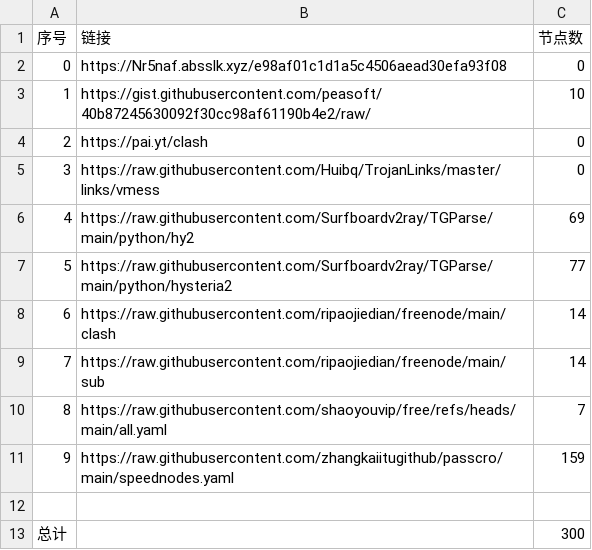
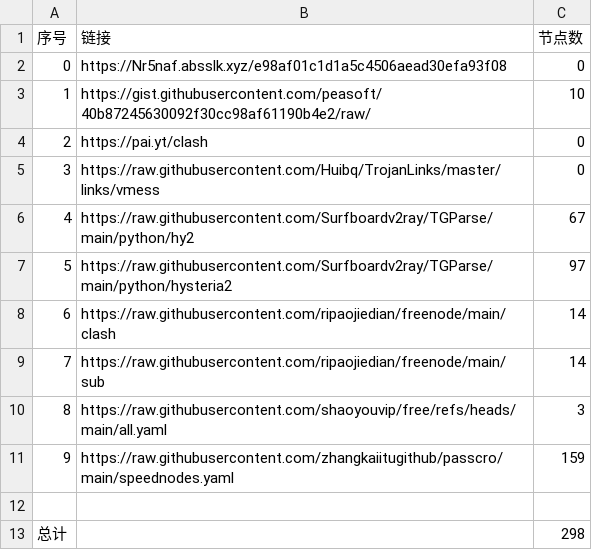
Before and after one commit to q13467982/NoMoreWalls, a CSV file: list_result.csv, drawn as a sheet.

```diff
--- a/list_result.csv
+++ b/list_result.csv
@@ -5,9 +5,9 @@
 3,https://raw.githubusercontent.com/Huibq/TrojanLinks/master/links/vmess,0
-4,https://raw.githubusercontent.com/Surfboardv2ray/TGParse/main/python/hy2,69
-5,https://raw.githubusercontent.com/Surfboardv2ray/TGParse/main/python/hysteria2,77
+4,https://raw.githubusercontent.com/Surfboardv2ray/TGParse/main/python/hy2,67
+5,https://raw.githubusercontent.com/Surfboardv2ray/TGParse/main/python/hysteria2,97
 6,https://raw.githubusercontent.com/ripaojiedian/freenode/main/clash,14
 7,https://raw.githubusercontent.com/ripaojiedian/freenode/main/sub,14
-8,https://raw.githubusercontent.com/shaoyouvip/free/refs/heads/main/all.yaml,7
+8,https://raw.githubusercontent.com/shaoyouvip/free/refs/heads/main/all.yaml,3
 9,https://raw.githubusercontent.com/zhangkaiitugithub/passcro/main/speednodes.yaml,159
 
-总计,,300
+总计,,298
```
Also changed, not shown: 18 other files.
